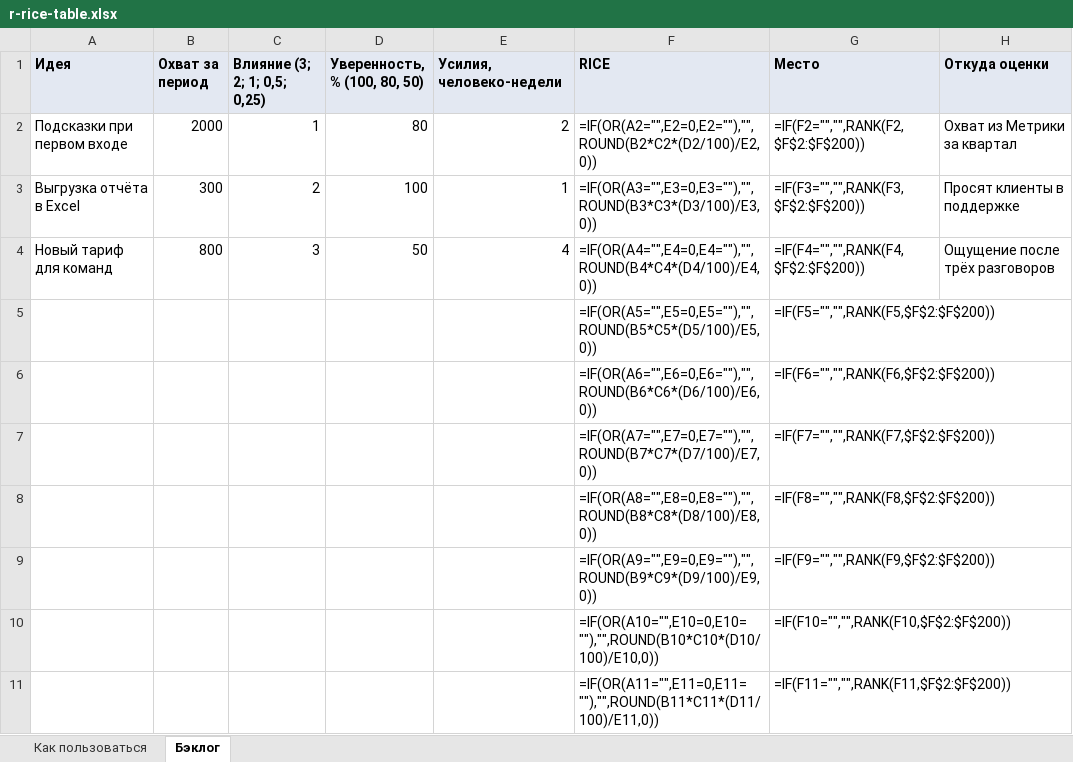
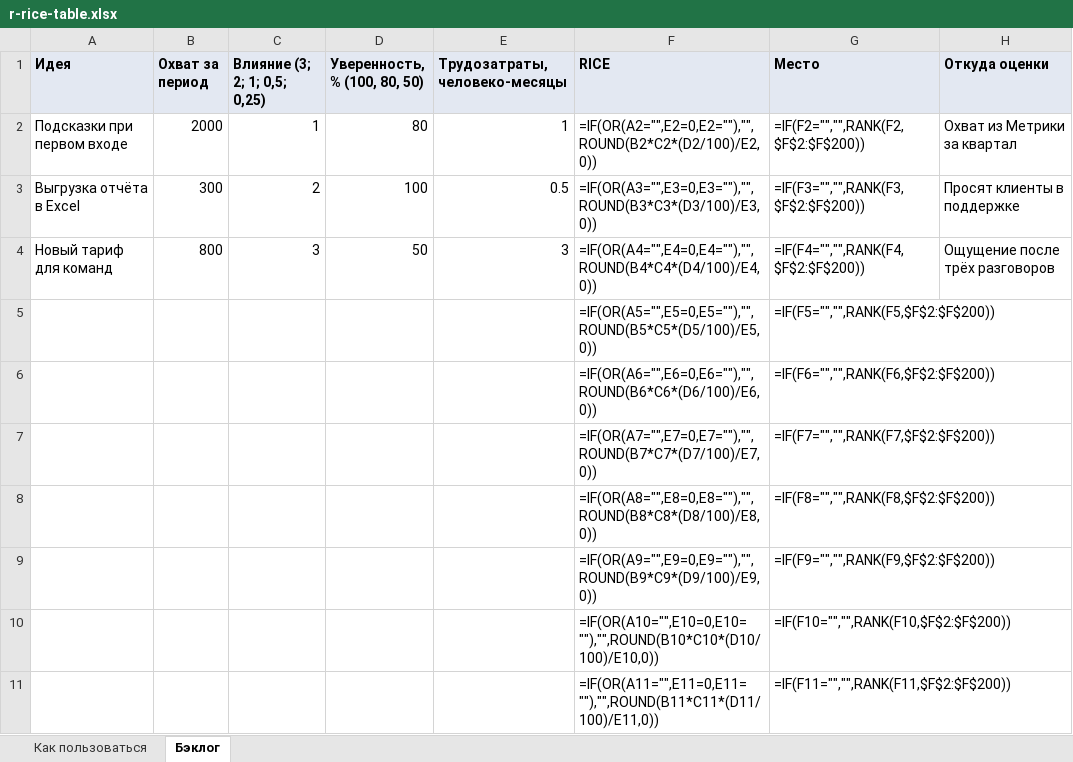
Before and after one commit to madzhitov/ai-course, an Excel workbook: v6/files/r-rice-table.xlsx, sheet Бэклог, drawn as a sheet; only a part is shown; values as stored, in another font and other column widths than the file's, no borders; formulas without a stored value are shown as written; the diff names each change by its address in the sheet, - before the commit and + after, or states it on an @@ line.

Commit message:
Five units on top of existing tools (funnel, ads budget, store P&L, RICE, LTV/CAC); RICE table in person-months; no layout shift on deep links; a11y heading order and contrast

```diff
--- a/v6/files/r-rice-table.xlsx (sheet Бэклог)
+++ b/v6/files/r-rice-table.xlsx (sheet Бэклог)
-E1: Усилия, человеко-недели
+E1: Трудозатраты, человеко-месяцы
-E2 (Трудозатраты, человеко-месяцы): 2
+E2 (Трудозатраты, человеко-месяцы): 1
-E3 (Трудозатраты, человеко-месяцы): 1
+E3 (Трудозатраты, человеко-месяцы): 0.5
-E4 (Трудозатраты, человеко-месяцы): 4
+E4 (Трудозатраты, человеко-месяцы): 3
```
Also changed, not shown: sheet Как пользоваться, v6/files/r-assortment-matrix.xlsx, v6/files/r-channel-plan.xlsx, 33 other files.
